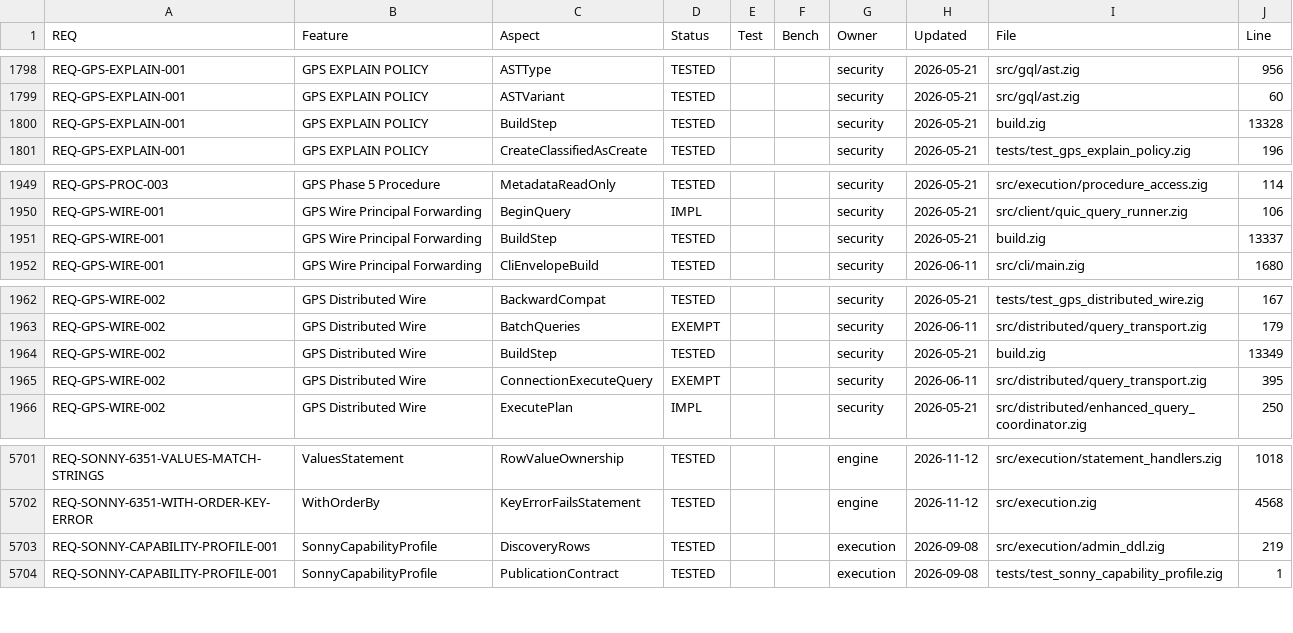
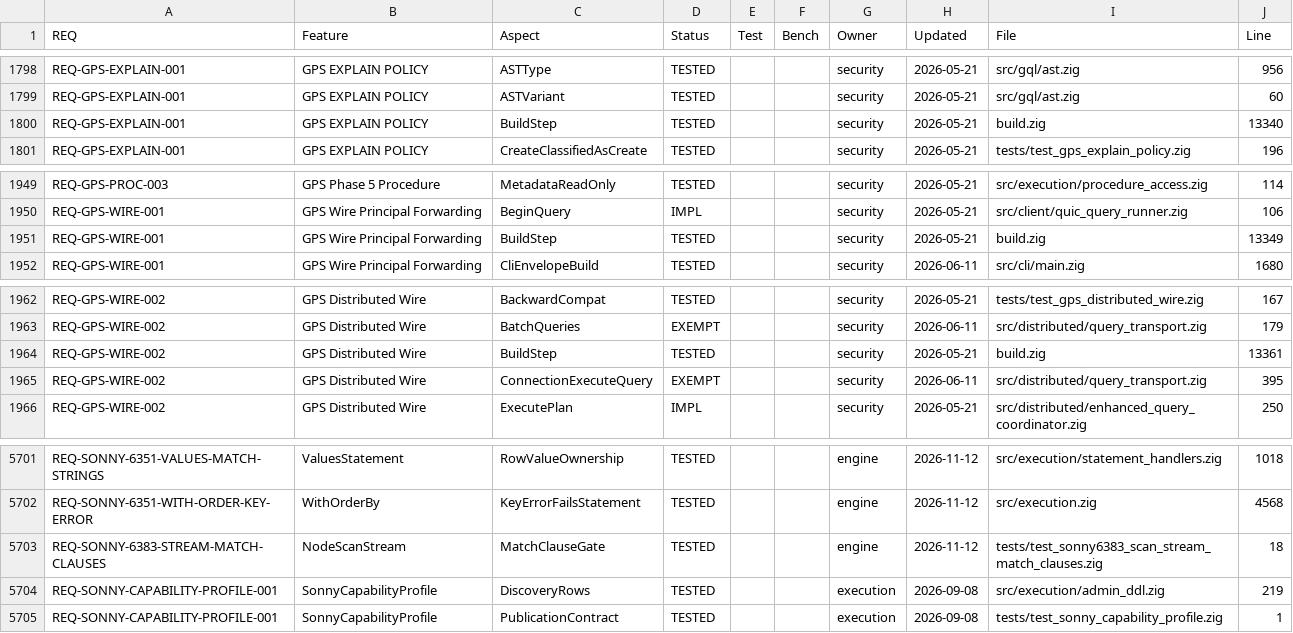
Before and after one commit to geodedb/geode, a CSV file: docs/status.csv, drawn as a sheet; only a part is shown, gaps mark what is left out.

Commit message:
test(engine): reproduce a parsed MATCH never taking the node scan stream or the bulk edge paths (SONNY-6383)
Since 0df2ad6a the parser records every MATCH clause in
ast.Query.match_clauses. The field allowlists of the engine-direct node
scan stream (node_scan_stream.zig stream_fields) and of the bulk
MATCH ... CREATE / MATCH ... MERGE edge paths (bulk_ingest.zig) do not
name it, so write_shape.onlyFields refuses every parsed MATCH.

test-sonny6383-scan-stream-match-clauses drives the real parser, the
stream (prepare + buildNextPage) and the executor over a persisted
store: a simple MATCH must be served by the stream (asserted) with the
executor's rows; OPTIONAL MATCH, a second MATCH clause and a clause
record that is not the single plain MATCH must be refused; the bulk edge
paths must classify their MATCH shapes. Red: 3 of 4 fail (MATCH (n:A)
RETURN n.i AS i not served; the parser's own single-clause record
refused; MATCH ... CREATE classified .none).

```diff
--- a/docs/status.csv
+++ b/docs/status.csv
@@ -1799,3 +1799,3 @@ REQ-GPS-EXPLAIN-001,GPS EXPLAIN POLICY,ASTType,TESTED,,,security,2026-05-21,src/
 REQ-GPS-EXPLAIN-001,GPS EXPLAIN POLICY,ASTVariant,TESTED,,,security,2026-05-21,src/gql/ast.zig,60
-REQ-GPS-EXPLAIN-001,GPS EXPLAIN POLICY,BuildStep,TESTED,,,security,2026-05-21,build.zig,13328
+REQ-GPS-EXPLAIN-001,GPS EXPLAIN POLICY,BuildStep,TESTED,,,security,2026-05-21,build.zig,13340
 REQ-GPS-EXPLAIN-001,GPS EXPLAIN POLICY,CreateClassifiedAsCreate,TESTED,,,security,2026-05-21,tests/test_gps_explain_policy.zig,196
@@ -1950,3 +1950,3 @@ REQ-GPS-PROC-003,GPS Phase 5 Procedure,MetadataReadOnly,TESTED,,,security,2026-0
 REQ-GPS-WIRE-001,GPS Wire Principal Forwarding,BeginQuery,IMPL,,,security,2026-05-21,src/client/quic_query_runner.zig,106
-REQ-GPS-WIRE-001,GPS Wire Principal Forwarding,BuildStep,TESTED,,,security,2026-05-21,build.zig,13337
+REQ-GPS-WIRE-001,GPS Wire Principal Forwarding,BuildStep,TESTED,,,security,2026-05-21,build.zig,13349
 REQ-GPS-WIRE-001,GPS Wire Principal Forwarding,CliEnvelopeBuild,TESTED,,,security,2026-06-11,src/cli/main.zig,1680
@@ -1963,3 +1963,3 @@ REQ-GPS-WIRE-002,GPS Distributed Wire,BackwardCompat,TESTED,,,security,2026-05-2
 REQ-GPS-WIRE-002,GPS Distributed Wire,BatchQueries,EXEMPT,,,security,2026-06-11,src/distributed/query_transport.zig,179
-REQ-GPS-WIRE-002,GPS Distributed Wire,BuildStep,TESTED,,,security,2026-05-21,build.zig,13349
+REQ-GPS-WIRE-002,GPS Distributed Wire,BuildStep,TESTED,,,security,2026-05-21,build.zig,13361
 REQ-GPS-WIRE-002,GPS Distributed Wire,ConnectionExecuteQuery,EXEMPT,,,security,2026-06-11,src/distributed/query_transport.zig,395
@@ -5702,2 +5702,3 @@ REQ-SONNY-6351-VALUES-MATCH-STRINGS,ValuesStatement,RowValueOwnership,TESTED,,,e
 REQ-SONNY-6351-WITH-ORDER-KEY-ERROR,WithOrderBy,KeyErrorFailsStatement,TESTED,,,engine,2026-11-12,src/execution.zig,4568
+REQ-SONNY-6383-STREAM-MATCH-CLAUSES,NodeScanStream,MatchClauseGate,TESTED,,,engine,2026-11-12,tests/test_sonny6383_scan_stream_match_clauses.zig,18
 REQ-SONNY-CAPABILITY-PROFILE-001,SonnyCapabilityProfile,DiscoveryRows,TESTED,,,execution,2026-09-08,src/execution/admin_ddl.zig,219
```
Also changed, not shown: 2 other files.
